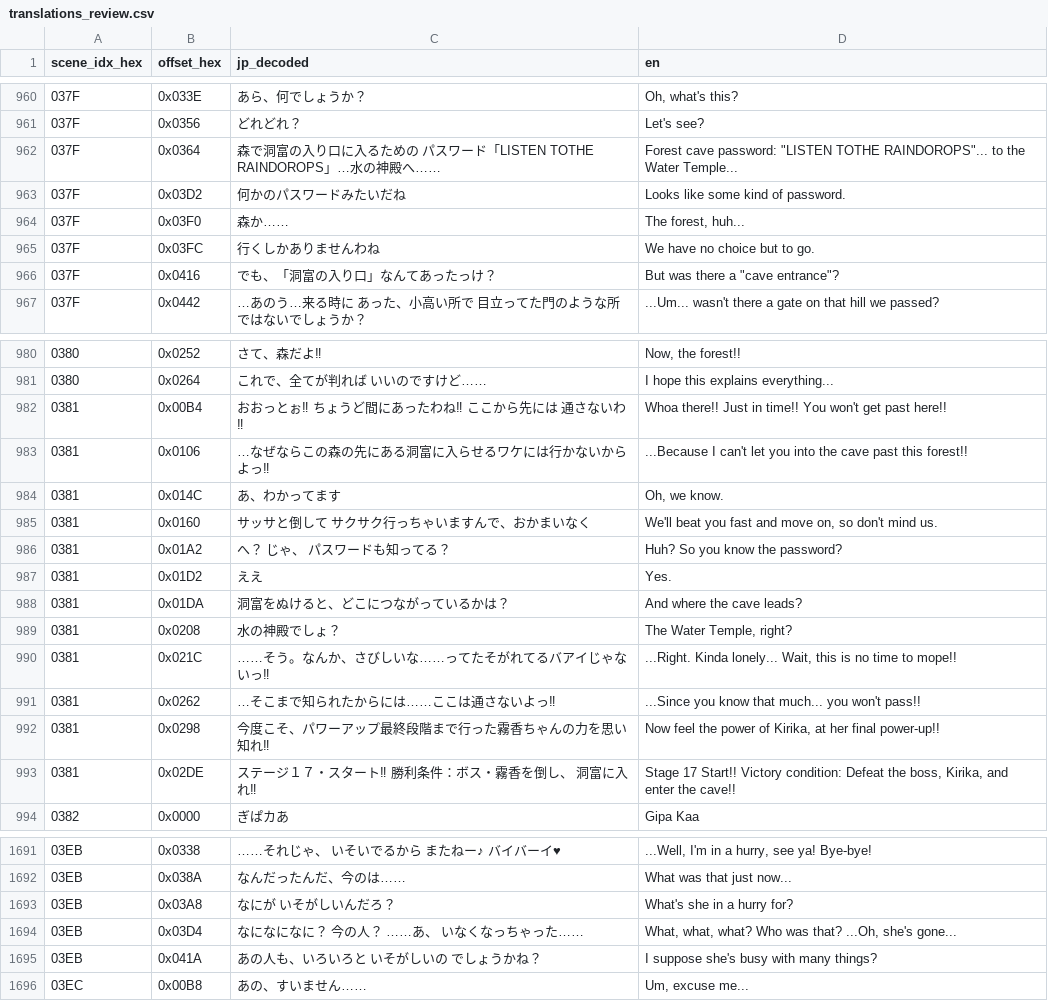
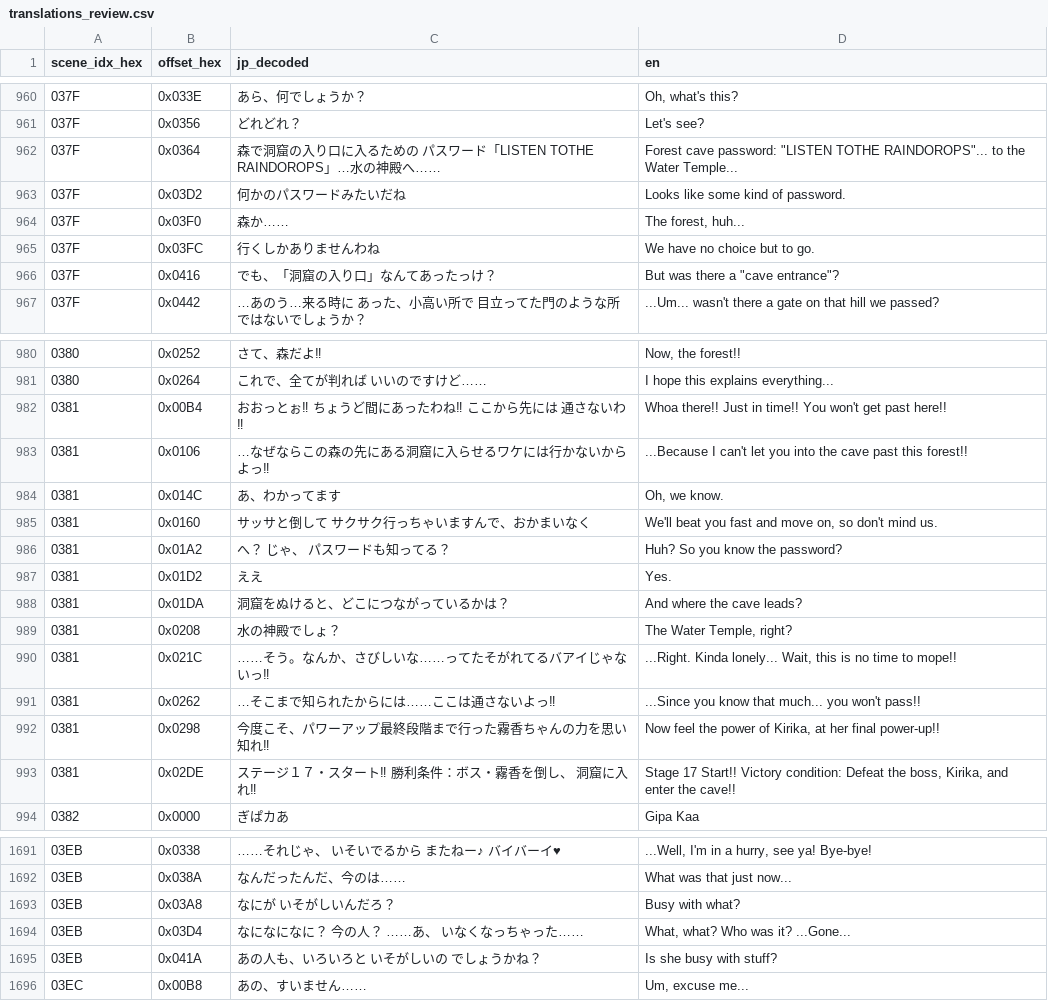
Before and after one commit to second-save/nage-libre, a CSV file: docs/translations_review.csv, drawn as a sheet; only a part is shown, gaps mark what is left out; the diff covers the shown part only.

```diff
--- a/docs/translations_review.csv
+++ b/docs/translations_review.csv
@@ -961,3 +961,3 @@ scene_idx_hex,offset_hex,jp_decoded,en
 037F,0x0356,どれどれ？,Let's see?
-037F,0x0364,森で洞富の入り口に入るための パスワード「LISTEN TOTHE RAINDOROPS」…水の神殿へ……,"Forest cave password: ""LISTEN TOTHE RAINDOROPS""... to the Water Temple..."
+037F,0x0364,森で洞窟の入り口に入るための パスワード「LISTEN TOTHE RAINDOROPS」…水の神殿へ……,"Forest cave password: ""LISTEN TOTHE RAINDOROPS""... to the Water Temple..."
 037F,0x03D2,何かのパスワードみたいだね,Looks like some kind of password.
@@ -965,3 +965,3 @@ scene_idx_hex,offset_hex,jp_decoded,en
 037F,0x03FC,行くしかありませんわね,We have no choice but to go.
-037F,0x0416,でも、「洞富の入り口」なんてあったっけ？,"But was there a ""cave entrance""?"
+037F,0x0416,でも、「洞窟の入り口」なんてあったっけ？,"But was there a ""cave entrance""?"
 037F,0x0442,…あのう…来る時に  あった、小高い所で  目立ってた門のような所ではないでしょうか？,...Um... wasn't there a gate on that hill we passed?
@@ -982,3 +982,3 @@ scene_idx_hex,offset_hex,jp_decoded,en
 0381,0x00B4,おおっとぉ‼ ちょうど間にあったわね‼   ここから先には    通さないわ‼,Whoa there!! Just in time!! You won't get past here!!
-0381,0x0106,…なぜならこの森の先にある洞富に入らせるワケには行かないからよっ‼,...Because I can't let you into the cave past this forest!!
+0381,0x0106,…なぜならこの森の先にある洞窟に入らせるワケには行かないからよっ‼,...Because I can't let you into the cave past this forest!!
 0381,0x014C,あ、わかってます,"Oh, we know."
@@ -987,3 +987,3 @@ scene_idx_hex,offset_hex,jp_decoded,en
 0381,0x01D2,ええ,Yes.
-0381,0x01DA,洞富をぬけると、どこにつながっているかは？,And where the cave leads?
+0381,0x01DA,洞窟をぬけると、どこにつながっているかは？,And where the cave leads?
 0381,0x0208,水の神殿でしょ？,"The Water Temple, right?"
@@ -992,3 +992,3 @@ scene_idx_hex,offset_hex,jp_decoded,en
 0381,0x0298,今度こそ、パワーアップ最終段階まで行った霧香ちゃんの力を思い知れ‼,"Now feel the power of Kirika, at her final power-up!!"
-0381,0x02DE, ステージ１７・スタート‼                 勝利条件：ボス・霧香を倒し、         洞富に入れ‼,"Stage 17 Start!! Victory condition: Defeat the boss, Kirika, and enter the cave!!"
+0381,0x02DE, ステージ１７・スタート‼                 勝利条件：ボス・霧香を倒し、         洞窟に入れ‼,"Stage 17 Start!! Victory condition: Defeat the boss, Kirika, and enter the cave!!"
 0382,0x0000,ぎぱカあ,Gipa Kaa
@@ -1692,5 +1692,5 @@ scene_idx_hex,offset_hex,jp_decoded,en
 03EB,0x038A,なんだったんだ、今のは……,What was that just now...
-03EB,0x03A8,なにが        いそがしいんだろ？,What's she in a hurry for?
-03EB,0x03D4,なになになに？    今の人？ ……あ、  いなくなっちゃった……,"What, what, what? Who was that? ...Oh, she's gone..."
-03EB,0x041A,あの人も、いろいろと いそがしいの     でしょうかね？,I suppose she's busy with many things?
+03EB,0x03A8,なにが        いそがしいんだろ？,Busy with what?
+03EB,0x03D4,なになになに？    今の人？ ……あ、  いなくなっちゃった……,"What, what? Who was it? ...Gone..."
+03EB,0x041A,あの人も、いろいろと いそがしいの     でしょうかね？,Is she busy with stuff?
 03EC,0x00B8,あの、すいません……,"Um, excuse me..."
```
Also changed, not shown: 25 edited cells elsewhere in this file, docs/scenes/scene_0331.csv, docs/scenes/scene_037C.csv, 22 other files.
